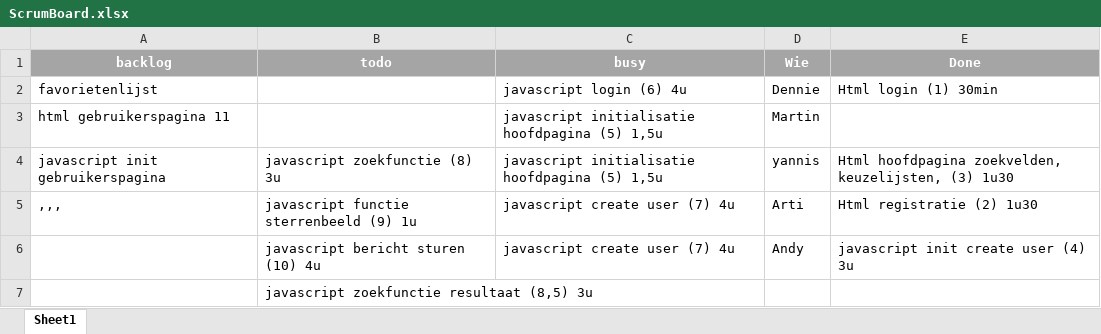
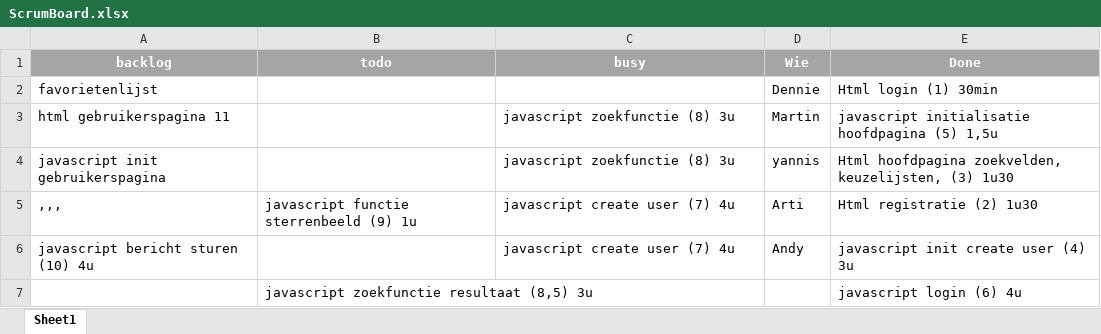
Before and after one commit to DennieA/FlexiDatingProject, an Excel workbook: ScrumBoard.xlsx, sheet Sheet1, drawn as a sheet; values as stored, in another font and other column widths than the file's, no borders; the diff names each change by its address in the sheet, - before the commit and + after, or states it on an @@ line.

```diff
--- a/ScrumBoard.xlsx (sheet Sheet1)
+++ b/ScrumBoard.xlsx (sheet Sheet1)
-C2 (busy): javascript login (6) 4u
+C2 (busy): (empty)
-C3:C4 (busy): javascript initialisatie hoofdpagina (5) 1,5u
+C3:C4 (busy): javascript zoekfunctie (8) 3u
-E3 (Done): (empty)
+E3 (Done): javascript initialisatie hoofdpagina (5) 1,5u
-B4 (todo): javascript zoekfunctie (8) 3u
+B4 (todo): (empty)
-A6 (backlog): (empty)
+A6 (backlog): javascript bericht sturen (10) 4u
-B6 (todo): javascript bericht sturen (10) 4u
+B6 (todo): (empty)
-E7 (Done): (empty)
+E7 (Done): javascript login (6) 4u
```
Also changed, not shown: 2 other files.
